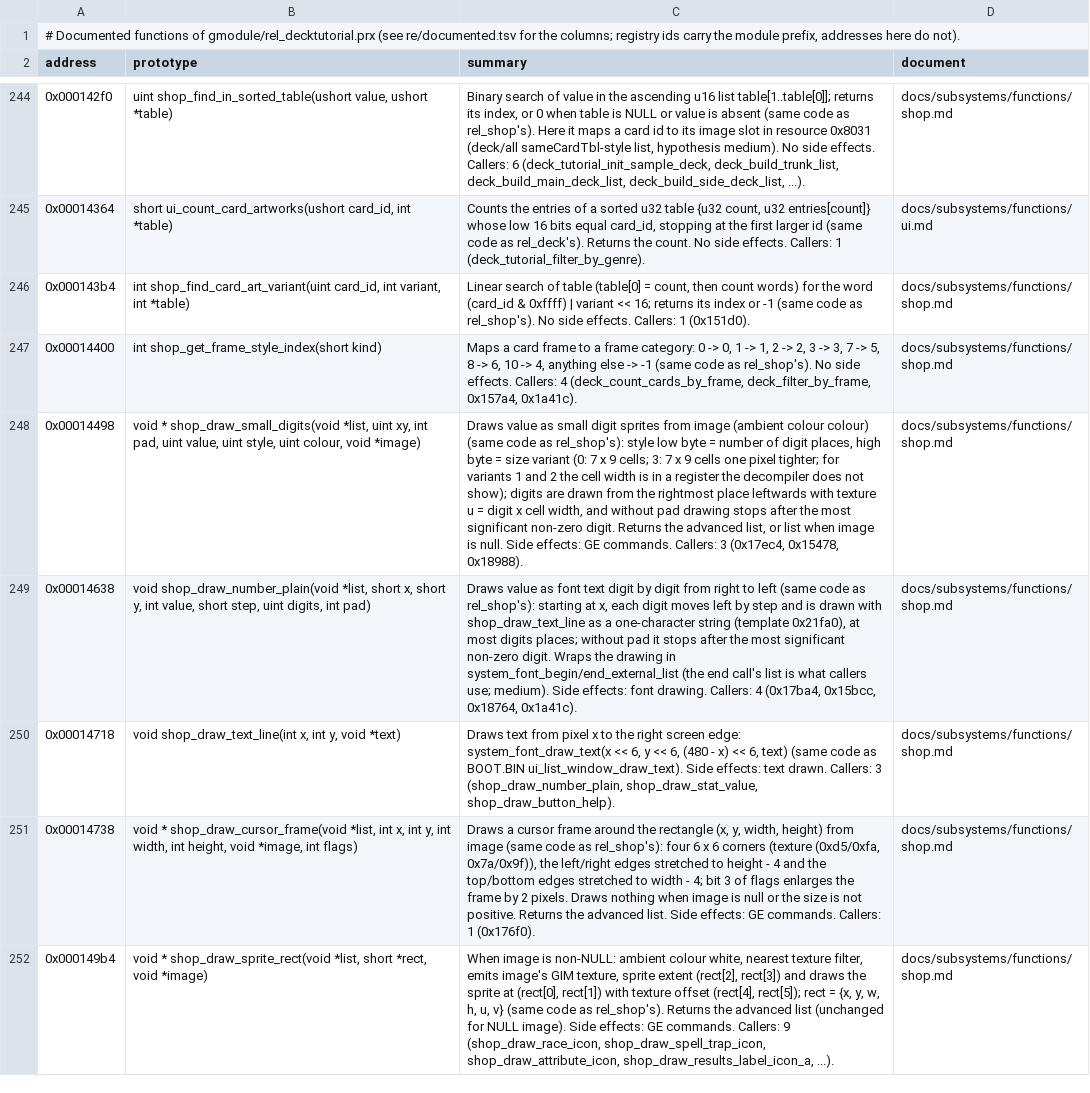
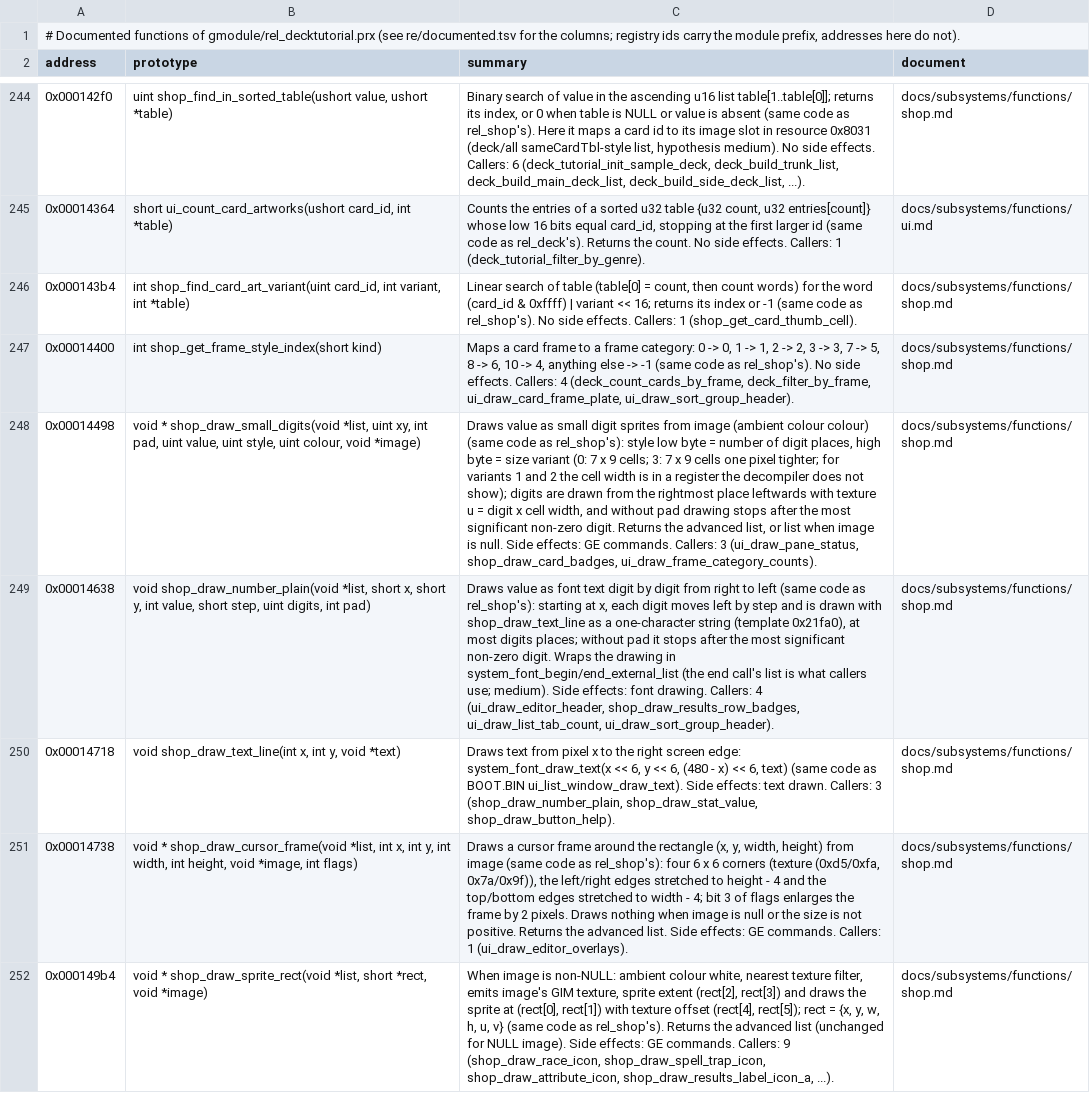
Before and after one commit to Tim-campy/ygo-gx-tagforce3-re, a TSV file: re/documented-rel_decktutorial.tsv, drawn as a sheet; only a part is shown, gaps mark what is left out; the diff covers the shown part only; the diff names each change by its address in the sheet, - before the commit and + after, or states it on an @@ line.

```diff
--- a/re/documented-rel_decktutorial.tsv
+++ b/re/documented-rel_decktutorial.tsv
-C246 (summary): …Callers: 1 (0x151d0).
+C246 (summary): …Callers: 1 (shop_get_card_thumb_cell).
-C247 (summary): …(deck_count_cards_by_frame, deck_filter_by_frame, 0x157a4, 0x1a41c).
+C247 (summary): …(deck_count_cards_by_frame, deck_filter_by_frame, ui_draw_card_frame_plate, ui_draw_sort_group_header).
-C248 (summary): …Callers: 3 (0x17ec4, 0x15478, 0x18988).
+C248 (summary): …Callers: 3 (ui_draw_pane_status, shop_draw_card_badges, ui_draw_frame_category_counts).
-C249 (summary): …Callers: 4 (0x17ba4, 0x15bcc, 0x18764, 0x1a41c).
+C249 (summary): …Callers: 4 (ui_draw_editor_header, shop_draw_results_row_badges, ui_draw_list_tab_count, ui_draw_sort_group_header).
-C251 (summary): …Callers: 1 (0x176f0).
+C251 (summary): …Callers: 1 (ui_draw_editor_overlays).
```
Also changed, not shown: 56 edited cells elsewhere in this file, re/documented-rel_cardalbum.tsv, re/documented-rel_deckswap.tsv, 49 other files.
